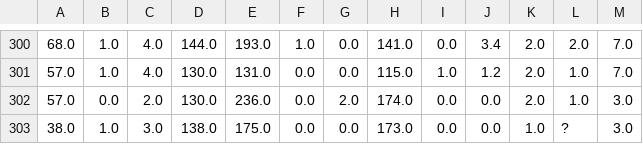
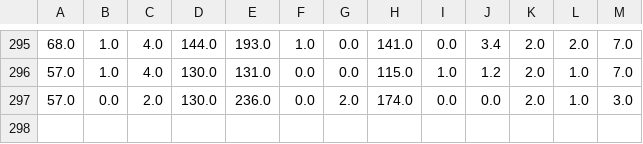
Before and after one commit to jorgeribeiro/heart-disease-classifier, a CSV file: data/heart-disease/x.csv, drawn as a sheet; only a part is shown, gaps mark what is left out; the diff covers the shown part only; the diff names each change by its address in the sheet, - before the commit and + after, or states it on an @@ line.

```diff
--- a/data/heart-disease/x.csv
+++ b/data/heart-disease/x.csv
-row 303: 38.0 | 1.0 | 3.0 | 138.0 | 175.0 | 0.0 | 0.0 | 173.0 | 0.0 | 0.0 | 1.0 | ? | 3.0
```
Also changed, not shown: 5 removed rows elsewhere in this file, 1 other file.
